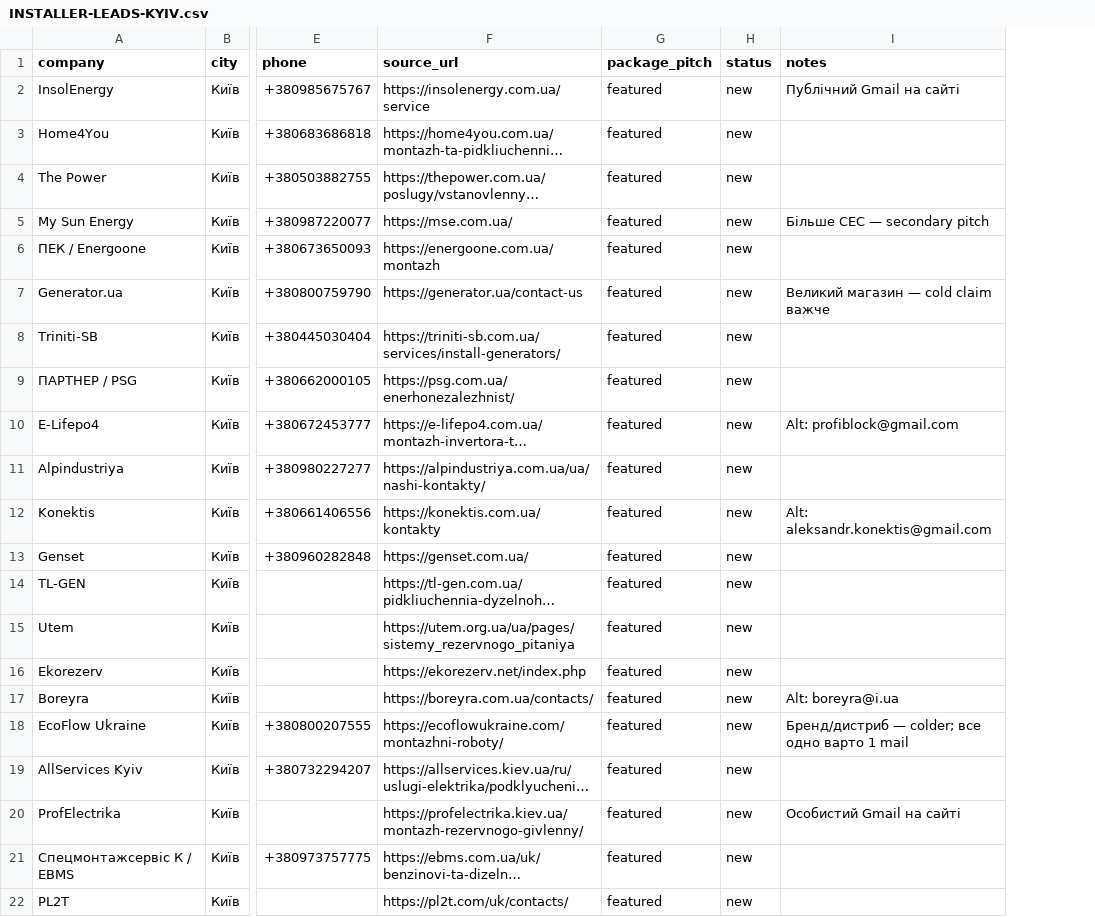
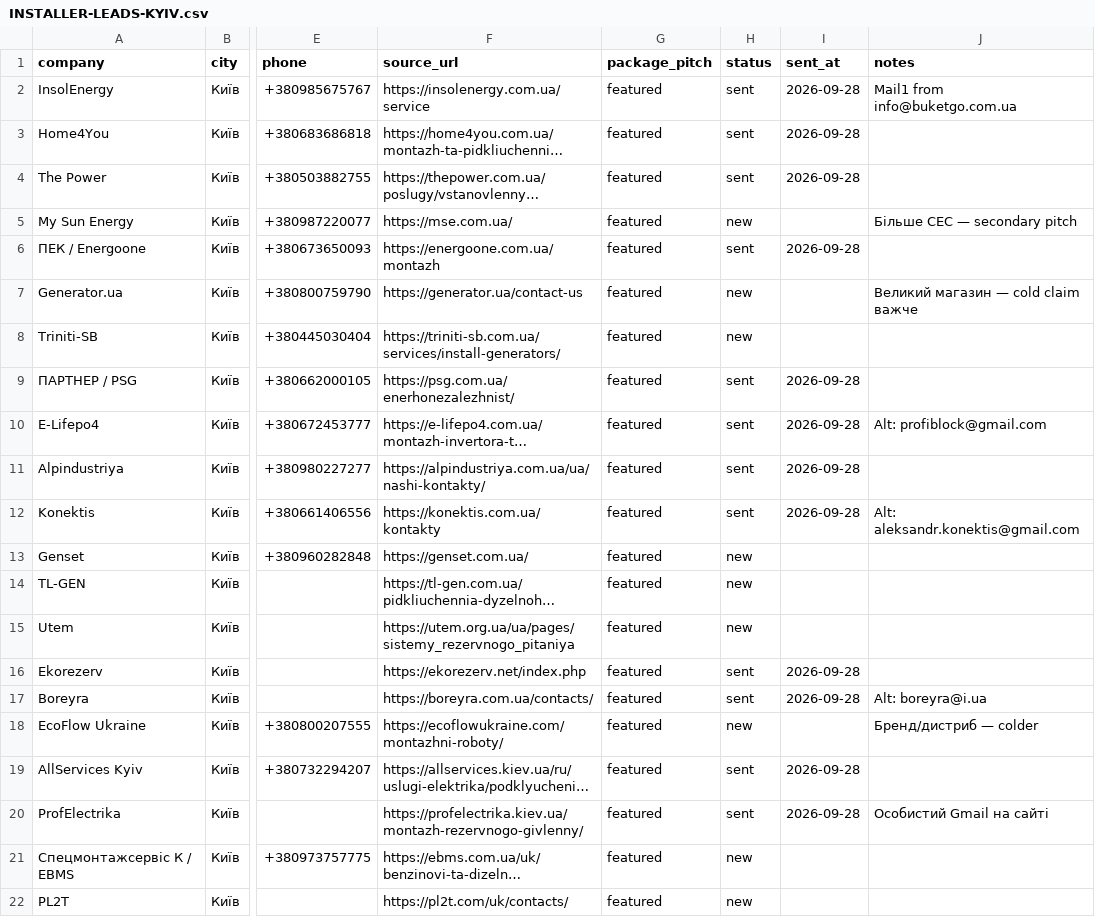
Before and after one commit to tcnfounder/zaryadnastantsiya, a CSV file: docs/INSTALLER-LEADS-KYIV.csv, drawn as a sheet; only a part is shown, gaps mark what is left out; long unchanged cells end in …; addresses are those after the commit; the diff names each change by its address in the sheet, - before the commit and + after, or states it on an @@ line.

```diff
--- a/docs/INSTALLER-LEADS-KYIV.csv
+++ b/docs/INSTALLER-LEADS-KYIV.csv
+column I (sent_at), rows 2-20: 2026-09-28 | 2026-09-28 | 2026-09-28 |  | 2026-09-28 |  |  | 2026-09-28 | 2026-09-28 | 2026-09-28 | 2026-09-28 |  |  |  | 2026-09-28 | 2026-09-28 |  | 2026-09-28 | 2026-09-28
-H2:H4 (status): new
+H2:H4 (status): sent
-J2 (notes): Публічний Gmail на сайті
+J2 (notes): Mail1 from info@buketgo.com.ua
-H6 (status): new
+H6 (status): sent
-H9:H12 (status): new
+H9:H12 (status): sent
-H16:H17 (status): new
+H16:H17 (status): sent
-J18 (notes): Бренд/дистриб — colder; все одно варто 1 mail
+J18 (notes): Бренд/дистриб — colder
-H19:H20 (status): new
+H19:H20 (status): sent
```
